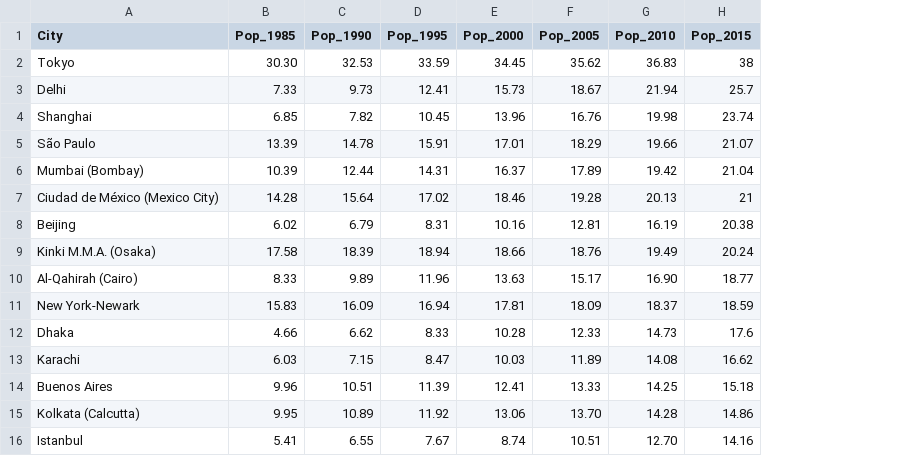
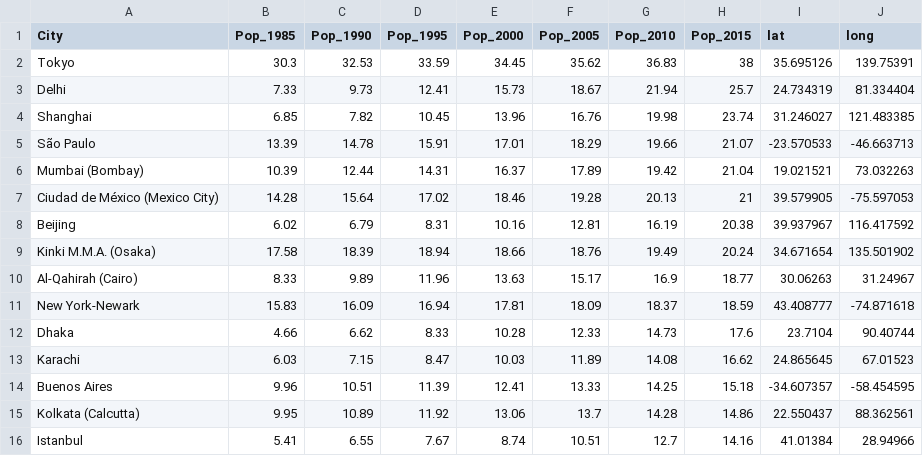
Before and after one commit to randimaes/unit1, a CSV file: Chapter03/MegaCities.csv, drawn as a sheet; the diff names each change by its address in the sheet, - before the commit and + after, or states it on an @@ line.

```diff
--- a/Chapter03/MegaCities.csv
+++ b/Chapter03/MegaCities.csv
+column I (lat), rows 2-16: 35.695126 | 24.734319 | 31.246027 | -23.570533 | 19.021521 | 39.579905 | 39.937967 | 34.671654 | 30.06263 | 43.408777 | 23.7104 | 24.865645 | -34.607357 | 22.550437 | 41.01384
+column J (long), rows 2-16: 139.75391 | 81.334404 | 121.483385 | -46.663713 | 73.032263 | -75.597053 | 116.417592 | 135.501902 | 31.24967 | -74.871618 | 90.40744 | 67.01523 | -58.454595 | 88.362561 | 28.94966
-B2 (Pop_1985): 30.30
+B2 (Pop_1985): 30.3
-G10 (Pop_2010): 16.90
+G10 (Pop_2010): 16.9
-F15 (Pop_2005): 13.70
+F15 (Pop_2005): 13.7
-G16 (Pop_2010): 12.70
+G16 (Pop_2010): 12.7
```
Also changed, not shown: 13 other files.
